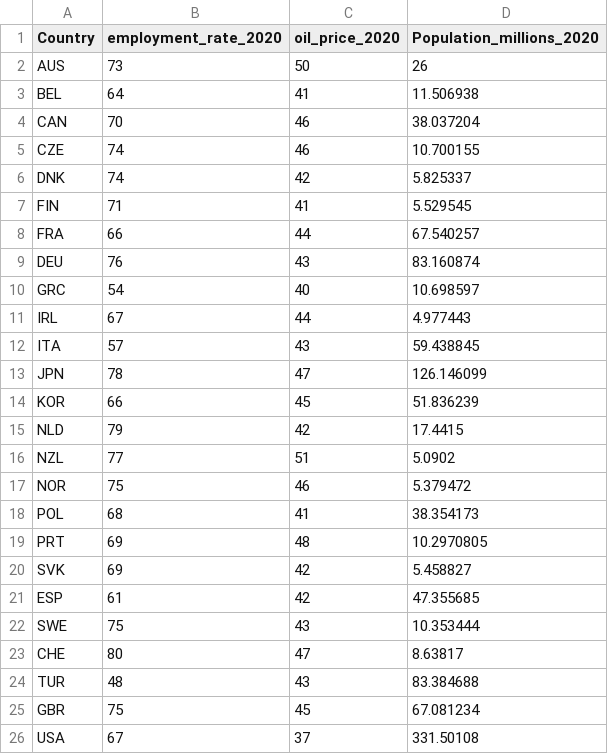
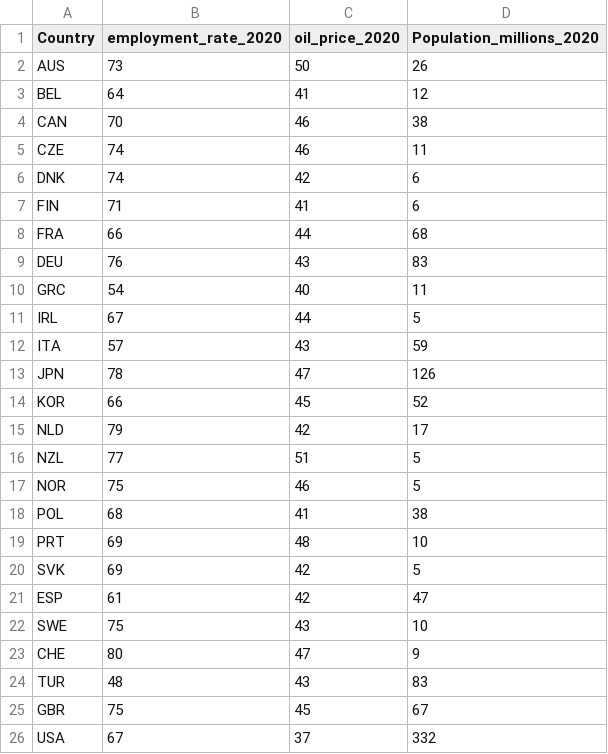
Before and after one commit to RRB2023/RRB2023.github.io, a CSV file: week9_data2_correct.csv, drawn as a sheet.

Commit message:
Add files via upload

```diff
--- a/week9_data2_correct.csv
+++ b/week9_data2_correct.csv
@@ -2,25 +2,25 @@ Country,employment_rate_2020,oil_price_2020,Population_millions_2020
 AUS,73,50,26
-BEL,64,41,11.506938
-CAN,70,46,38.037204
-CZE,74,46,10.700155
-DNK,74,42,5.825337
-FIN,71,41,5.529545
-FRA,66,44,67.540257
-DEU,76,43,83.160874
-GRC,54,40,10.698597
-IRL,67,44,4.977443
-ITA,57,43,59.438845
-JPN,78,47,126.146099
-KOR,66,45,51.836239
-NLD,79,42,17.4415
-NZL,77,51,5.0902
-NOR,75,46,5.379472
-POL,68,41,38.354173
-PRT,69,48,10.2970805
-SVK,69,42,5.458827
-ESP,61,42,47.355685
-SWE,75,43,10.353444
-CHE,80,47,8.63817
-TUR,48,43,83.384688
-GBR,75,45,67.081234
-USA,67,37,331.50108
+BEL,64,41,12
+CAN,70,46,38
+CZE,74,46,11
+DNK,74,42,6
+FIN,71,41,6
+FRA,66,44,68
+DEU,76,43,83
+GRC,54,40,11
+IRL,67,44,5
+ITA,57,43,59
+JPN,78,47,126
+KOR,66,45,52
+NLD,79,42,17
+NZL,77,51,5
+NOR,75,46,5
+POL,68,41,38
+PRT,69,48,10
+SVK,69,42,5
+ESP,61,42,47
+SWE,75,43,10
+CHE,80,47,9
+TUR,48,43,83
+GBR,75,45,67
+USA,67,37,332
```
